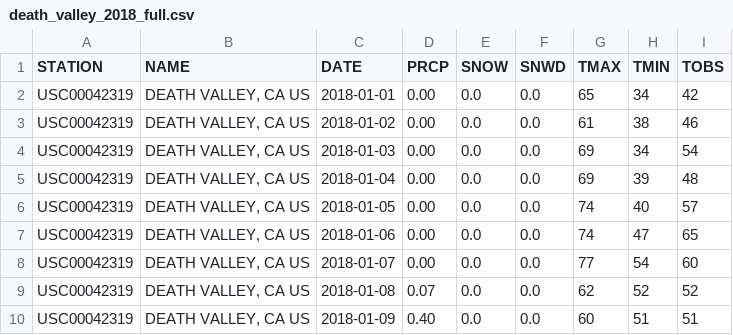
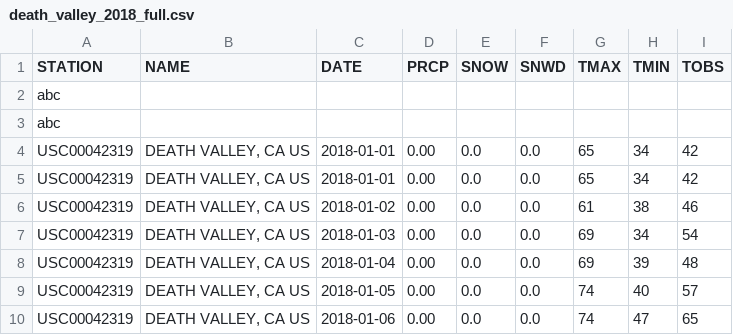
Before and after one commit to michaelwangzhenan/vscode, a CSV file: 3.data_plot/data/death_valley_2018_full.csv, drawn as a sheet; only a part is shown; the shorter side is filled out with more unchanged rows; the diff names each change by its address in the sheet, - before the commit and + after, or states it on an @@ line.

Commit message:
data study day1 commit2

```diff
--- a/3.data_plot/data/death_valley_2018_full.csv
+++ b/3.data_plot/data/death_valley_2018_full.csv
+row 2: abc
+row 3: abc
+row 4: USC00042319 | DEATH VALLEY, CA US | 2018-01-01 | 0.00 | 0.0 | 0.0 | 65 | 34 | 42
```
Also changed, not shown: 3 other files.
